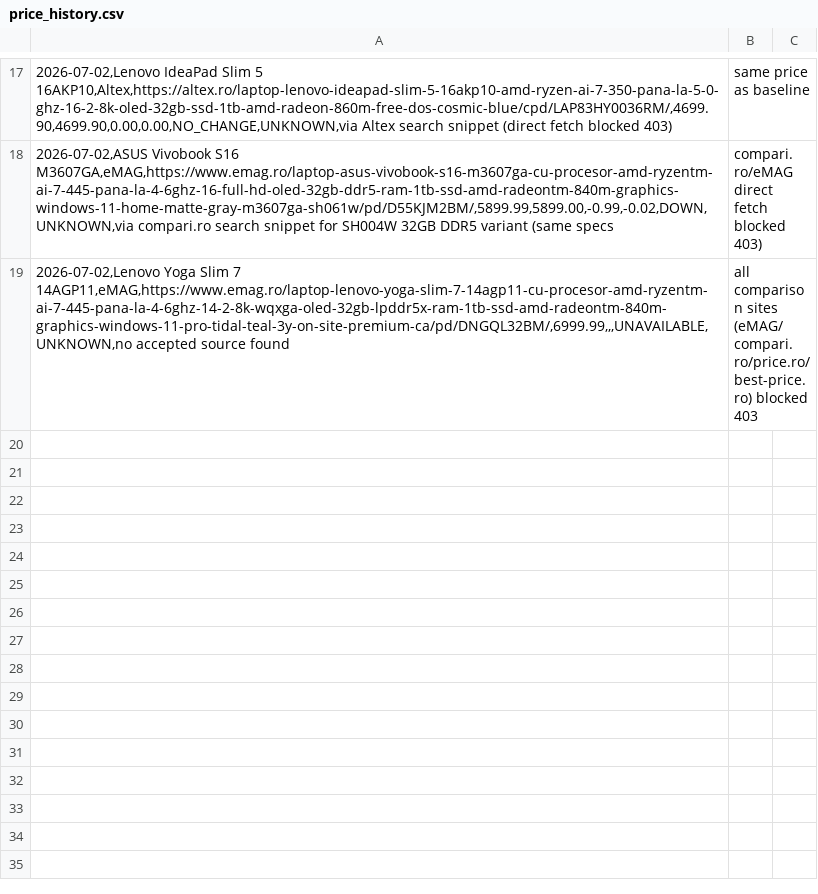
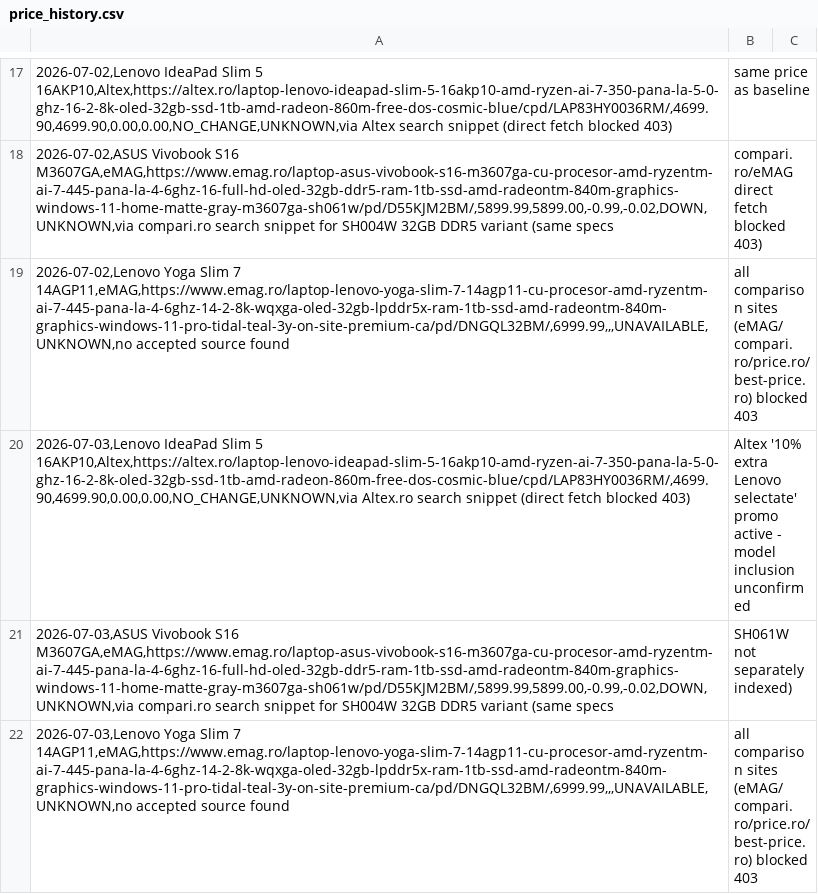
Before and after one commit to anagheioan/laptop-price-monitor, a CSV file: price_history.csv, drawn as a sheet; only a part is shown, gaps mark what is left out; the diff names each change by its address in the sheet, - before the commit and + after, or states it on an @@ line.

Commit message:
Price check 2026-07-03

```diff
--- a/price_history.csv
+++ b/price_history.csv
+row 20: 2026-07-03,Lenovo IdeaPad Slim 5 16AKP10,Altex,https://altex.ro/laptop-lenovo-ideapad-slim-5-16akp10-amd-ryzen-ai-7-350-pana-la-5-0-ghz-16-2-8k-oled-32gb-ssd-1tb-amd-radeon-860m-free-dos-cosmic-blue/cpd/LAP83HY0036RM/,4699.90,4699.90,0.00,0.00,NO_CHANGE,UNKNOWN,via Altex.ro search snippet (direct fetch blocked 403) | Altex '10% extra Lenovo selectate' promo active - model inclusion unconfirmed
+row 21: 2026-07-03,ASUS Vivobook S16 M3607GA,eMAG,https://www.emag.ro/laptop-asus-vivobook-s16-m3607ga-cu-procesor-amd-ryzentm-ai-7-445-pana-la-4-6ghz-16-full-hd-oled-32gb-ddr5-ram-1tb-ssd-amd-radeontm-840m-graphics-windows-11-home-matte-gray-m3607ga-sh061w/pd/D55KJM2BM/,5899.99,5899.00,-0.99,-0.02,DOWN,UNKNOWN,via compari.ro search snippet for SH004W 32GB DDR5 variant (same specs | SH061W not separately indexed)
+row 22: 2026-07-03,Lenovo Yoga Slim 7 14AGP11,eMAG,https://www.emag.ro/laptop-lenovo-yoga-slim-7-14agp11-cu-procesor-amd-ryzentm-ai-7-445-pana-la-4-6ghz-14-2-8k-wqxga-oled-32gb-lpddr5x-ram-1tb-ssd-amd-radeontm-840m-graphics-windows-11-pro-tidal-teal-3y-on-site-premium-ca/pd/DNGQL32BM/,6999.99,,,UNAVAILABLE,UNKNOWN,no accepted source found | all comparison sites (eMAG/compari.ro/price.ro/best-price.ro) blocked 403
```
Also changed, not shown: 1 other file.
